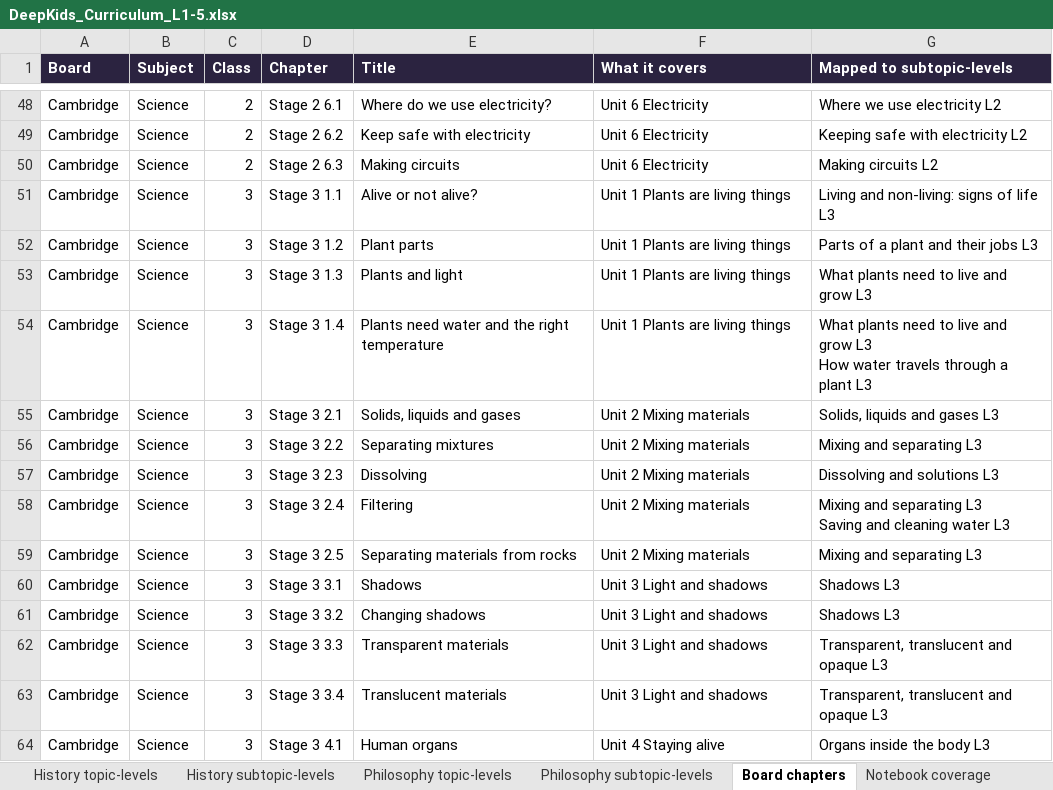
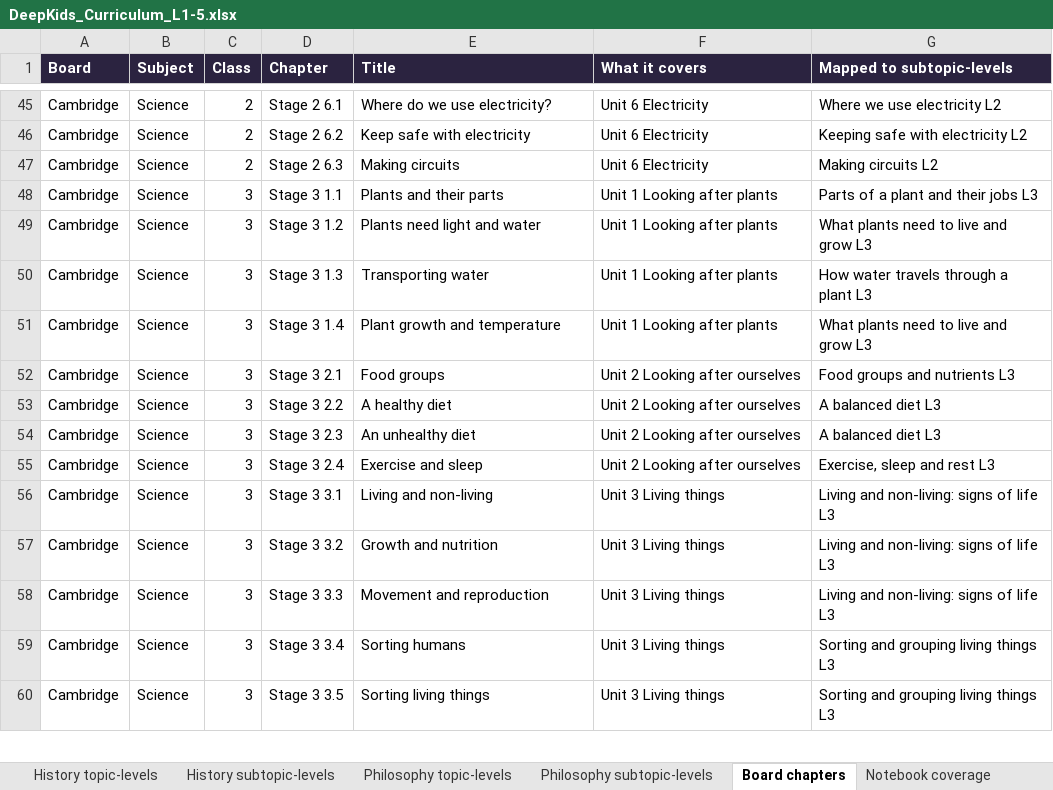
Before and after one commit to sahyujyahs-bot/DeepKids, an Excel workbook: app/DeepKids_Curriculum_L1-5.xlsx, sheet Board chapters, drawn as a sheet; only a part is shown, gaps mark what is left out; values as stored, in another font and other column widths than the file's, no borders; removed rows and columns are numbered as before the commit, all else as after; ↵ is a line break in a cell; the diff covers the shown part only; the diff names each change by its address in the sheet, - before the commit and + after, or states it on an @@ line.

```diff
--- a/app/DeepKids_Curriculum_L1-5.xlsx (sheet Board chapters)
+++ b/app/DeepKids_Curriculum_L1-5.xlsx (sheet Board chapters)
-E48 (Title): Alive or not alive?
+E48 (Title): Plants and their parts
-F48:F51 (What it covers): Unit 1 Plants are living things
+F48:F51 (What it covers): Unit 1 Looking after plants
-G48 (Mapped to subtopic-levels): Living and non-living: signs of life L3
+G48 (Mapped to subtopic-levels): Parts of a plant and their jobs L3
-E49 (Title): Plant parts
+E49 (Title): Plants need light and water
-G49 (Mapped to subtopic-levels): Parts of a plant and their jobs L3
+G49 (Mapped to subtopic-levels): What plants need to live and grow L3
-E50 (Title): Plants and light
+E50 (Title): Transporting water
-G50 (Mapped to subtopic-levels): What plants need to live and grow L3
+G50 (Mapped to subtopic-levels): How water travels through a plant L3
-E51 (Title): Plants need water and the right temperature
+E51 (Title): Plant growth and temperature
-G51 (Mapped to subtopic-levels): …grow L3 ↵ How water travels through a plant L3
+G51 (Mapped to subtopic-levels): …grow L3
-E52 (Title): Solids, liquids and gases
+E52 (Title): Food groups
-F52:F55 (What it covers): Unit 2 Mixing materials
+F52:F55 (What it covers): Unit 2 Looking after ourselves
-G52 (Mapped to subtopic-levels): Solids, liquids and gases L3
+G52 (Mapped to subtopic-levels): Food groups and nutrients L3
-E53 (Title): Separating mixtures
+E53 (Title): A healthy diet
-G53 (Mapped to subtopic-levels): Mixing and separating L3
+G53 (Mapped to subtopic-levels): A balanced diet L3
-E54 (Title): Dissolving
+E54 (Title): An unhealthy diet
-G54 (Mapped to subtopic-levels): Dissolving and solutions L3
+G54 (Mapped to subtopic-levels): A balanced diet L3
-E55 (Title): Filtering
+E55 (Title): Exercise and sleep
-G55 (Mapped to subtopic-levels): Mixing and separating L3 ↵ Saving and cleaning water L3
+G55 (Mapped to subtopic-levels): Exercise, sleep and rest L3
-row 59: Cambridge | Science | 3 | Stage 3 2.5 | Separating materials from rocks | Unit 2 Mixing materials | Mixing and separating L3
-E56 (Title): Shadows
+E56 (Title): Living and non-living
-F56:F59 (What it covers): Unit 3 Light and shadows
+F56:F59 (What it covers): Unit 3 Living things
-G56:G57 (Mapped to subtopic-levels): Shadows L3
+G56:G57 (Mapped to subtopic-levels): Living and non-living: signs of life L3
-E57 (Title): Changing shadows
+E57 (Title): Growth and nutrition
-E58 (Title): Transparent materials
+E58 (Title): Movement and reproduction
-G58 (Mapped to subtopic-levels): Transparent, translucent and opaque L3
+G58 (Mapped to subtopic-levels): Living and non-living: signs of life L3
-E59 (Title): Translucent materials
+E59 (Title): Sorting humans
-G59 (Mapped to subtopic-levels): Transparent, translucent and opaque L3
+G59 (Mapped to subtopic-levels): Sorting and grouping living things L3
-D60 (Chapter): Stage 3 4.1
+D60 (Chapter): Stage 3 3.5
-E60 (Title): Human organs
+E60 (Title): Sorting living things
-F60 (What it covers): Unit 4 Staying alive
+F60 (What it covers): Unit 3 Living things
-G60 (Mapped to subtopic-levels): Organs inside the body L3
+G60 (Mapped to subtopic-levels): Sorting and grouping living things L3
```
Also changed, not shown: 2 added rows, 3 removed rows and 95 edited cells elsewhere in this sheet, sheet Science subtopic-levels, sheet Science topic-levels, sheet Notebook coverage, sheet Maths subtopic-levels, sheet Read me, app/DeepKids_Science_Board_Topics_L1-5.xlsx, app/DeepKids_Science_Concept_Map.xlsx, 55 other files.
